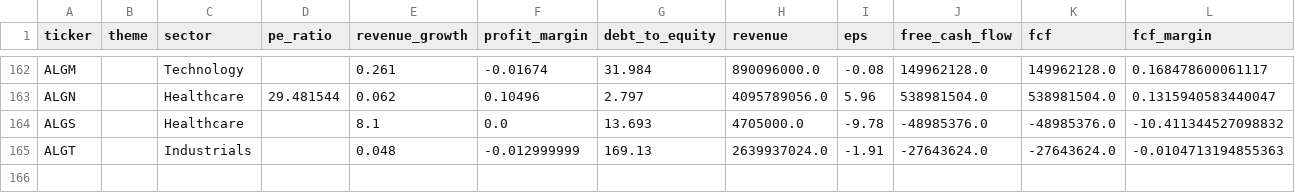
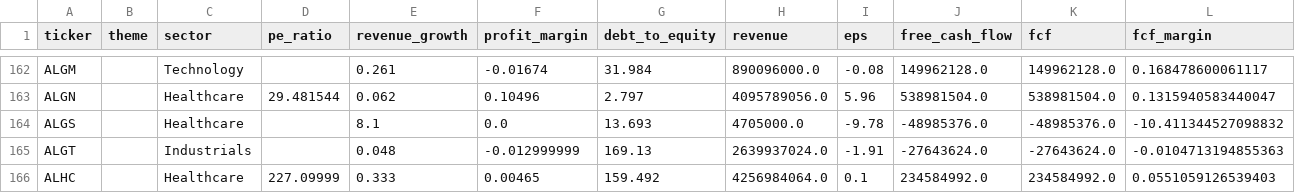
Before and after one commit to YuzeJ21/Stock-Analysis, a CSV file: data/fundamentals.csv, drawn as a sheet; only a part is shown, gaps mark what is left out; rows hold the shown columns only; the diff names each change by its address in the sheet, - before the commit and + after, or states it on an @@ line.

```diff
--- a/data/fundamentals.csv
+++ b/data/fundamentals.csv
+row 166: ALHC |  | Healthcare | 227.09999 | 0.333 | 0.00465 | 159.492 | 4256984064.0 | 0.1 | 234584992.0 | 234584992.0 | 0.0551059126539403
```
Also changed, not shown: data/reviewed_batch_proofs.csv.
